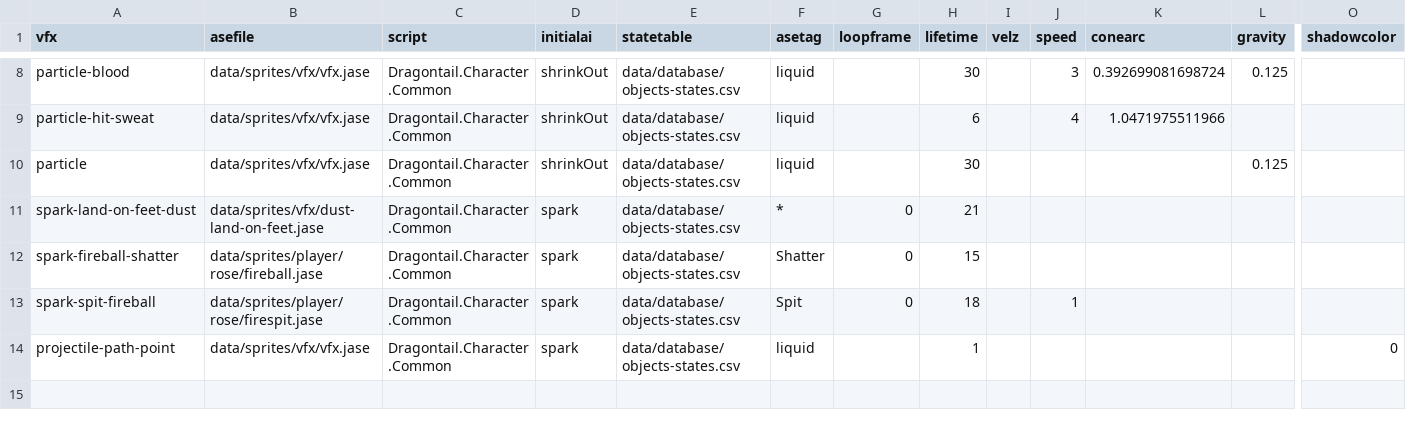
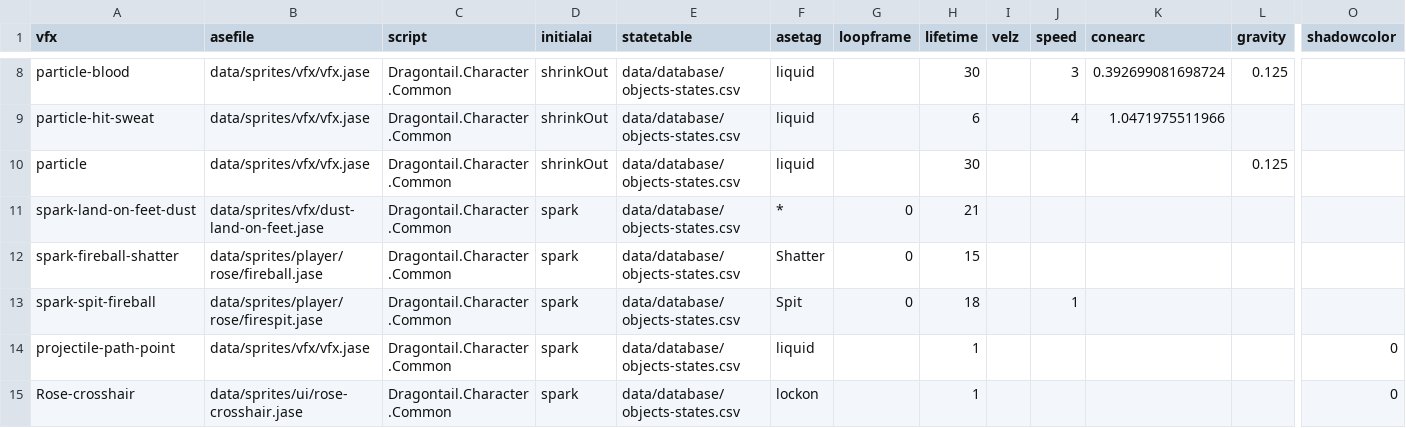
Before and after one commit to IoriBranford/dragontail, a CSV file: game/data/database/vfx-properties.csv, drawn as a sheet; only a part is shown, gaps mark what is left out; rows hold the shown columns only; the diff names each change by its address in the sheet, - before the commit and + after, or states it on an @@ line.

Commit message:
Simple crosshair object data

```diff
--- a/game/data/database/vfx-properties.csv
+++ b/game/data/database/vfx-properties.csv
+row 15: Rose-crosshair | data/sprites/ui/rose-crosshair.jase | Dragontail.Character.Common | spark | data/database/objects-states.csv | lockon |  | 1 |  |  |  |  | 0
```
